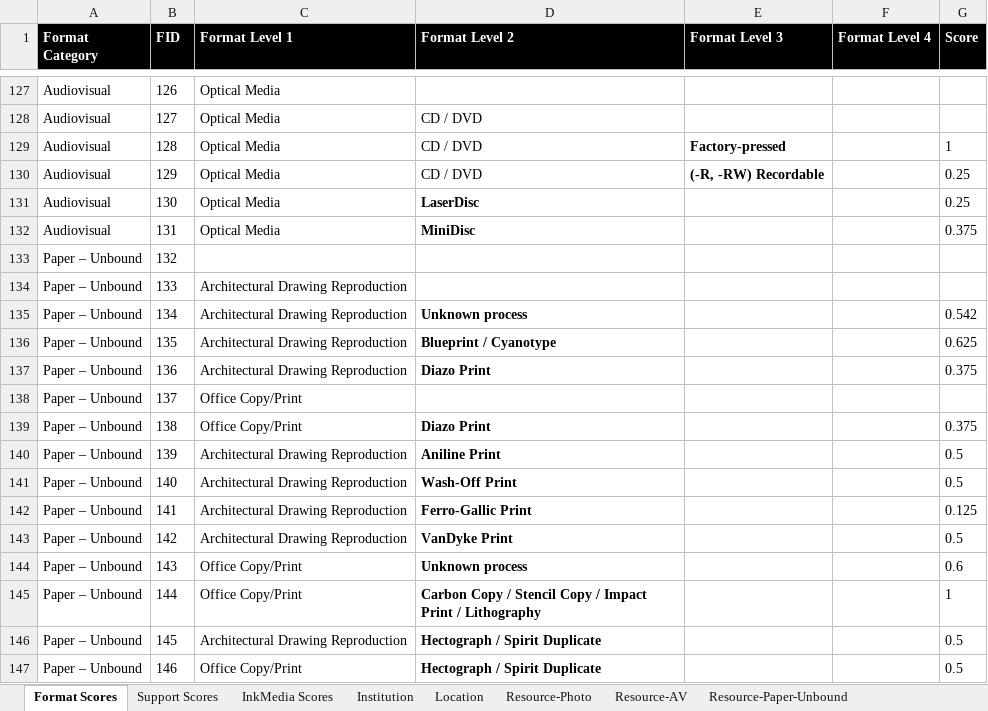
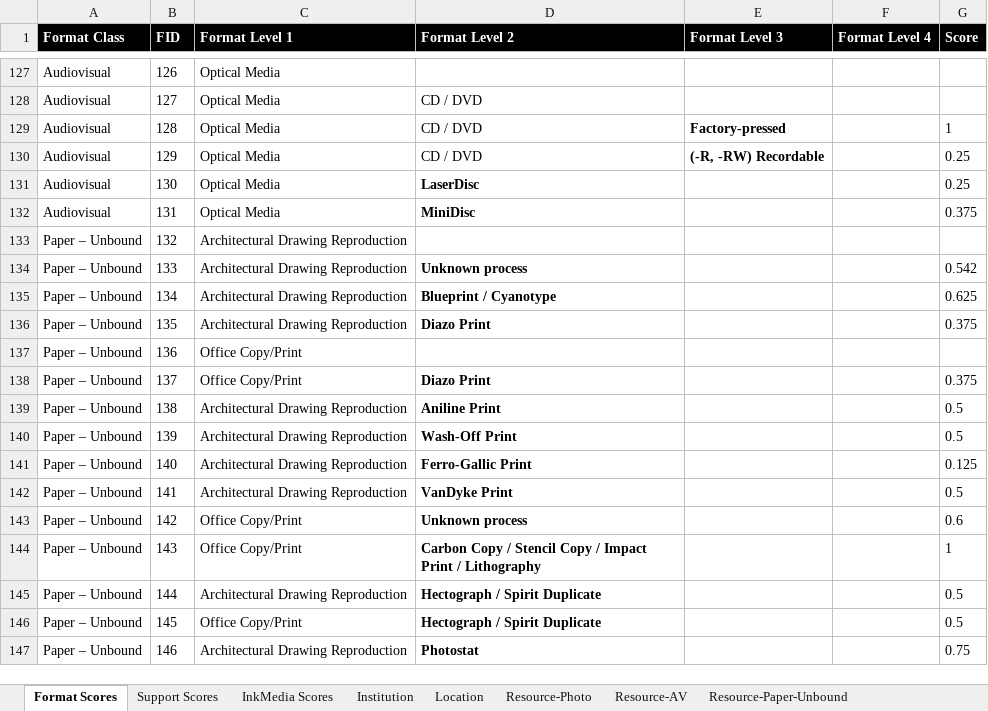
Before and after one commit to PresConsUIUC/PSAP, an Excel workbook: db/seed_data/assessment_questions.xlsx, sheet Format Scores, drawn as a sheet; only a part is shown, gaps mark what is left out; values as stored, in another font and other column widths than the file's, no borders; the diff covers the shown part only; the diff names each change by its address in the sheet, - before the commit and + after, or states it on an @@ line.

Commit message:
Update assessment questions spreadsheet

```diff
--- a/db/seed_data/assessment_questions.xlsx (sheet Format Scores)
+++ b/db/seed_data/assessment_questions.xlsx (sheet Format Scores)
-A1: Format Category
+A1: Format Class
-C133 (Format Level 1): (empty)
+C133 (Format Level 1): Architectural Drawing Reproduction
-D134 (Format Level 2): (empty)
+D134 (Format Level 2): Unknown process
-G134 (Score): (empty)
+G134 (Score): 0.542
-D135 (Format Level 2): Unknown process
+D135 (Format Level 2): Blueprint / Cyanotype
-G135 (Score): 0.542
+G135 (Score): 0.625
-D136 (Format Level 2): Blueprint / Cyanotype
+D136 (Format Level 2): Diazo Print
-G136 (Score): 0.625
+G136 (Score): 0.375
-C137 (Format Level 1): Architectural Drawing Reproduction
+C137 (Format Level 1): Office Copy/Print
-D137 (Format Level 2): Diazo Print
+D137 (Format Level 2): (empty)
-G137 (Score): 0.375
+G137 (Score): (empty)
-D138 (Format Level 2): (empty)
+D138 (Format Level 2): Diazo Print
-G138 (Score): (empty)
+G138 (Score): 0.375
-C139 (Format Level 1): Office Copy/Print
+C139 (Format Level 1): Architectural Drawing Reproduction
-D139 (Format Level 2): Diazo Print
+D139 (Format Level 2): Aniline Print
-G139 (Score): 0.375
+G139 (Score): 0.5
-D140 (Format Level 2): Aniline Print
+D140 (Format Level 2): Wash-Off Print
-D141 (Format Level 2): Wash-Off Print
+D141 (Format Level 2): Ferro-Gallic Print
-G141 (Score): 0.5
+G141 (Score): 0.125
-D142 (Format Level 2): Ferro-Gallic Print
+D142 (Format Level 2): VanDyke Print
-G142 (Score): 0.125
+G142 (Score): 0.5
-C143 (Format Level 1): Architectural Drawing Reproduction
+C143 (Format Level 1): Office Copy/Print
-D143 (Format Level 2): VanDyke Print
+D143 (Format Level 2): Unknown process
-G143 (Score): 0.5
+G143 (Score): 0.6
-D144 (Format Level 2): Unknown process
+D144 (Format Level 2): Carbon Copy / Stencil Copy / Impact Print / Lithography
-G144 (Score): 0.6
+G144 (Score): 1
-C145 (Format Level 1): Office Copy/Print
+C145 (Format Level 1): Architectural Drawing Reproduction
-D145 (Format Level 2): Carbon Copy / Stencil Copy / Impact Print / Lithography
+D145 (Format Level 2): Hectograph / Spirit Duplicate
-G145 (Score): 1
+G145 (Score): 0.5
-C146 (Format Level 1): Architectural Drawing Reproduction
+C146 (Format Level 1): Office Copy/Print
-C147 (Format Level 1): Office Copy/Print
+C147 (Format Level 1): Architectural Drawing Reproduction
-D147 (Format Level 2): Hectograph / Spirit Duplicate
+D147 (Format Level 2): Photostat
-G147 (Score): 0.5
+G147 (Score): 0.75
```
Also changed, not shown: 1 removed row and 18 edited cells elsewhere in this sheet, sheet Resource-Paper-Bound, sheet Resource-Paper-Unbound, sheet Resource-AV, sheet Resource-Photo, sheet Support Scores, sheet InkMedia Scores, 1 other file.
